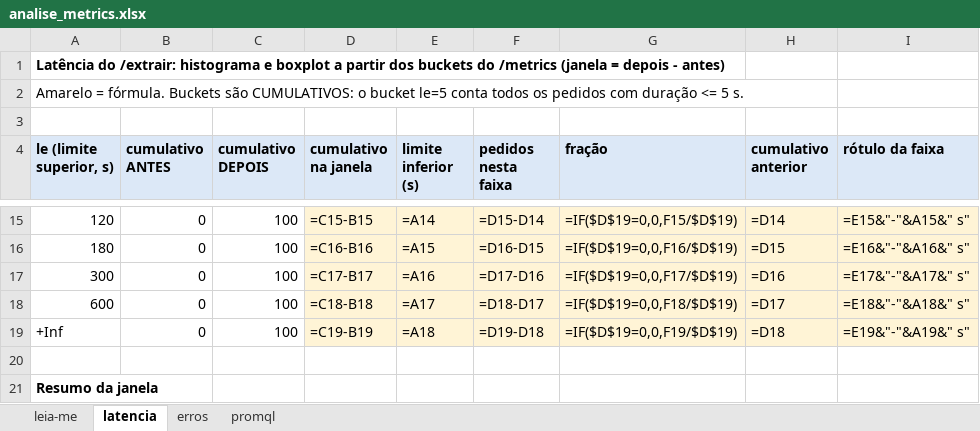
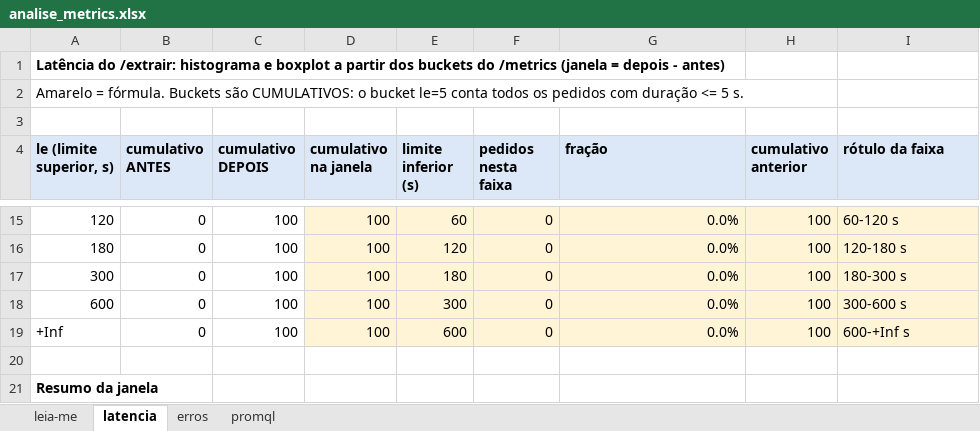
Before and after one commit to DaviMelooficial/triagem-fotos-medidor, an Excel workbook: monitoring/analise_metrics.xlsx, sheet latencia, drawn as a sheet; only a part is shown, gaps mark what is left out; values as stored, in another font and other column widths than the file's, no borders; formulas without a stored value are shown as written; charts and pictures not drawn; the diff covers the shown part only; the diff names each change by its address in the sheet, - before the commit and + after, or states it on an @@ line.

```diff
--- a/monitoring/analise_metrics.xlsx (sheet latencia)
+++ b/monitoring/analise_metrics.xlsx (sheet latencia)
-D15 (cumulativo na janela): =C15-B15
+D15 (cumulativo na janela): 100
-E15 (limite inferior (s)): =A14
+E15 (limite inferior (s)): 60
-F15 (pedidos nesta faixa): =D15-D14
+F15 (pedidos nesta faixa): 0
-G15 (fração): =IF($D$19=0,0,F15/$D$19)
+G15 (fração): 0.0%
-H15 (cumulativo anterior): =D14
+H15 (cumulativo anterior): 100
-I15 (rótulo da faixa): =E15&"-"&A15&" s"
+I15 (rótulo da faixa): 60-120 s
-D16 (cumulativo na janela): =C16-B16
+D16 (cumulativo na janela): 100
-E16 (limite inferior (s)): =A15
+E16 (limite inferior (s)): 120
-F16 (pedidos nesta faixa): =D16-D15
+F16 (pedidos nesta faixa): 0
-G16 (fração): =IF($D$19=0,0,F16/$D$19)
+G16 (fração): 0.0%
-H16 (cumulativo anterior): =D15
+H16 (cumulativo anterior): 100
-I16 (rótulo da faixa): =E16&"-"&A16&" s"
+I16 (rótulo da faixa): 120-180 s
-D17 (cumulativo na janela): =C17-B17
+D17 (cumulativo na janela): 100
-E17 (limite inferior (s)): =A16
+E17 (limite inferior (s)): 180
-F17 (pedidos nesta faixa): =D17-D16
+F17 (pedidos nesta faixa): 0
-G17 (fração): =IF($D$19=0,0,F17/$D$19)
+G17 (fração): 0.0%
-H17 (cumulativo anterior): =D16
+H17 (cumulativo anterior): 100
-I17 (rótulo da faixa): =E17&"-"&A17&" s"
+I17 (rótulo da faixa): 180-300 s
-D18 (cumulativo na janela): =C18-B18
+D18 (cumulativo na janela): 100
-E18 (limite inferior (s)): =A17
+E18 (limite inferior (s)): 300
-F18 (pedidos nesta faixa): =D18-D17
+F18 (pedidos nesta faixa): 0
-G18 (fração): =IF($D$19=0,0,F18/$D$19)
+G18 (fração): 0.0%
-H18 (cumulativo anterior): =D17
+H18 (cumulativo anterior): 100
-I18 (rótulo da faixa): =E18&"-"&A18&" s"
+I18 (rótulo da faixa): 300-600 s
-D19 (cumulativo na janela): =C19-B19
+D19 (cumulativo na janela): 100
-E19 (limite inferior (s)): =A18
+E19 (limite inferior (s)): 600
-F19 (pedidos nesta faixa): =D19-D18
+F19 (pedidos nesta faixa): 0
-G19 (fração): =IF($D$19=0,0,F19/$D$19)
+G19 (fração): 0.0%
-H19 (cumulativo anterior): =D18
+H19 (cumulativo anterior): 100
-I19 (rótulo da faixa): =E19&"-"&A19&" s"
+I19 (rótulo da faixa): 600-+Inf s
```
Also changed, not shown: 1 added row, 1 removed row and 109 edited cells elsewhere in this sheet, sheet erros, sheet leia-me, charts or pictures, 3 other files.
